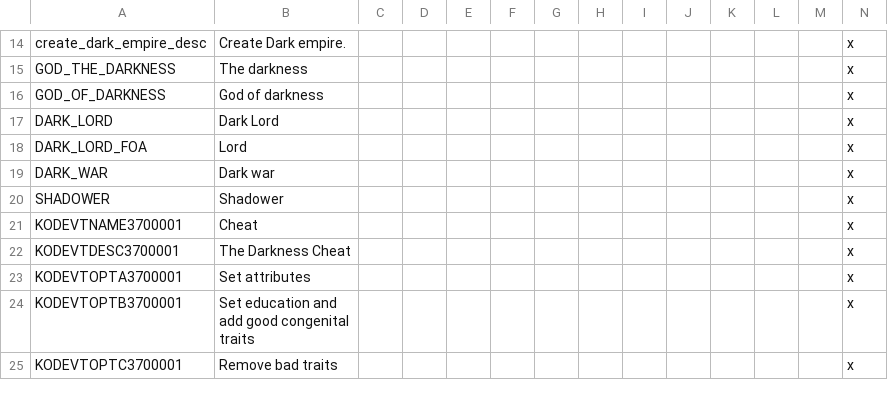
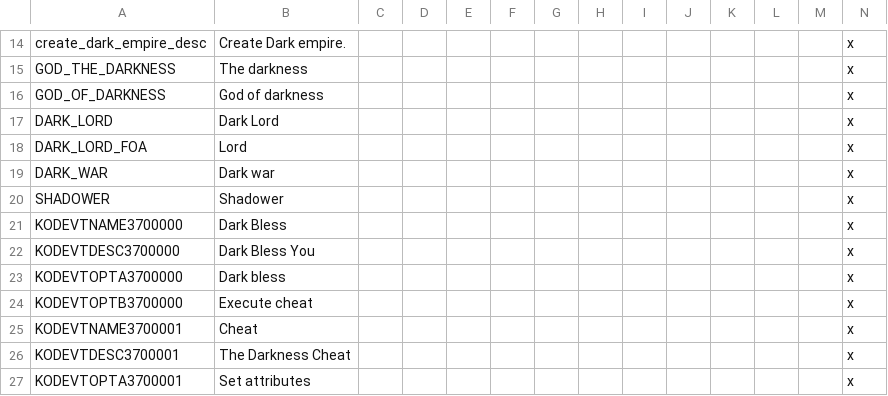
Before and after one commit to kradc/CK2-custom-mod, a CSV file: KindsOfDarkness/localisation/KindsOfDarkness.csv, drawn as a sheet; only a part is shown, gaps mark what is left out; the shorter side is filled out with more unchanged rows; the diff names each change by its address in the sheet, - before the commit and + after, or states it on an @@ line.

```diff
--- a/KindsOfDarkness/localisation/KindsOfDarkness.csv
+++ b/KindsOfDarkness/localisation/KindsOfDarkness.csv
+row 21: KODEVTNAME3700000 | Dark Bless |  |  |  |  |  |  |  |  |  |  |  | x
+row 22: KODEVTDESC3700000 | Dark Bless You |  |  |  |  |  |  |  |  |  |  |  | x
+row 23: KODEVTOPTA3700000 | Dark bless |  |  |  |  |  |  |  |  |  |  |  | x
+row 24: KODEVTOPTB3700000 | Execute cheat |  |  |  |  |  |  |  |  |  |  |  | x
```
Also changed, not shown: 1 other file.
